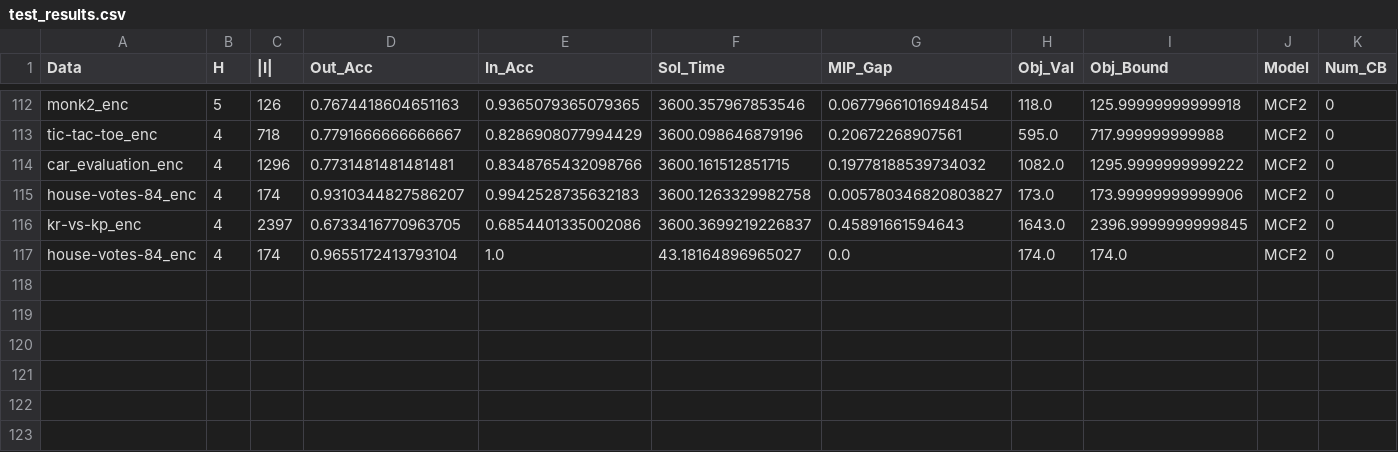
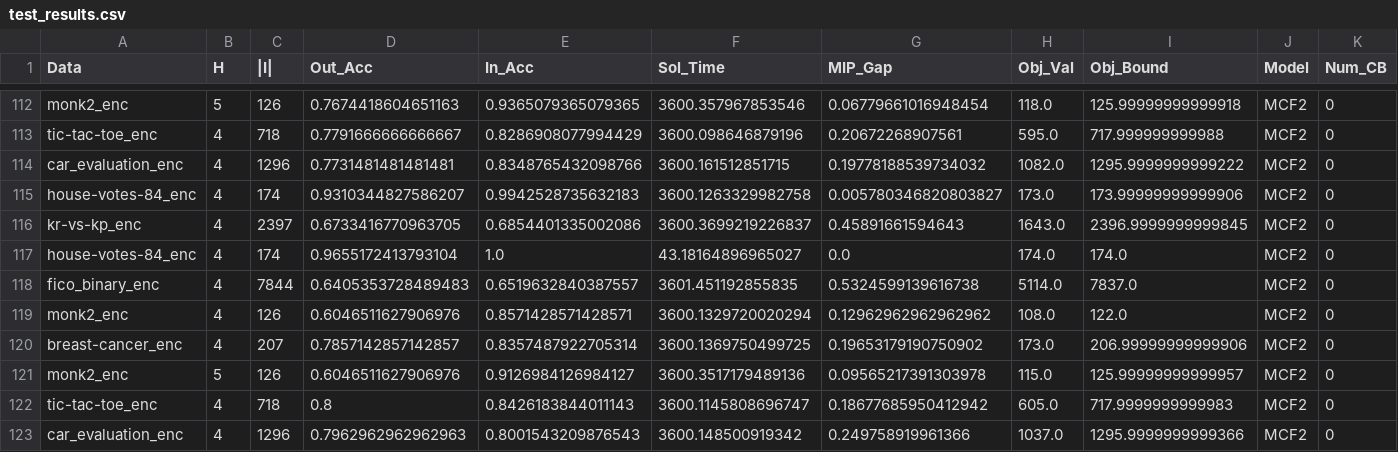
Before and after one commit to brandalston/OBCT, a CSV file: Code/results_files/test_results.csv, drawn as a sheet; only a part is shown, gaps mark what is left out; rows hold the shown columns only; the diff names each change by its address in the sheet, - before the commit and + after, or states it on an @@ line.

Commit message:
mcf2 redo

```diff
--- a/Code/results_files/test_results.csv
+++ b/Code/results_files/test_results.csv
+row 118: fico_binary_enc | 4 | 7844 | 0.6405353728489483 | 0.6519632840387557 | 3601.451192855835 | 0.5324599139616738 | 5114.0 | 7837.0 | MCF2 | 0
+row 119: monk2_enc | 4 | 126 | 0.6046511627906976 | 0.8571428571428571 | 3600.1329720020294 | 0.12962962962962962 | 108.0 | 122.0 | MCF2 | 0
+row 120: breast-cancer_enc | 4 | 207 | 0.7857142857142857 | 0.8357487922705314 | 3600.1369750499725 | 0.19653179190750902 | 173.0 | 206.99999999999906 | MCF2 | 0
+row 121: monk2_enc | 5 | 126 | 0.6046511627906976 | 0.9126984126984127 | 3600.3517179489136 | 0.09565217391303978 | 115.0 | 125.99999999999957 | MCF2 | 0
+row 122: tic-tac-toe_enc | 4 | 718 | 0.8 | 0.8426183844011143 | 3600.1145808696747 | 0.18677685950412942 | 605.0 | 717.9999999999983 | MCF2 | 0
+row 123: car_evaluation_enc | 4 | 1296 | 0.7962962962962963 | 0.8001543209876543 | 3600.148500919342 | 0.249758919961366 | 1037.0 | 1295.9999999999366 | MCF2 | 0
```
